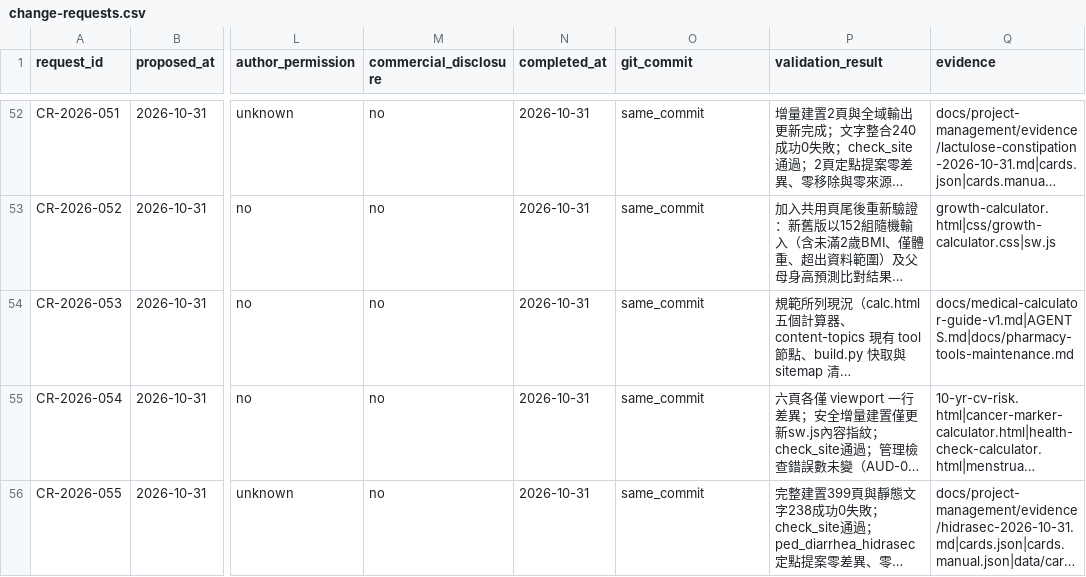
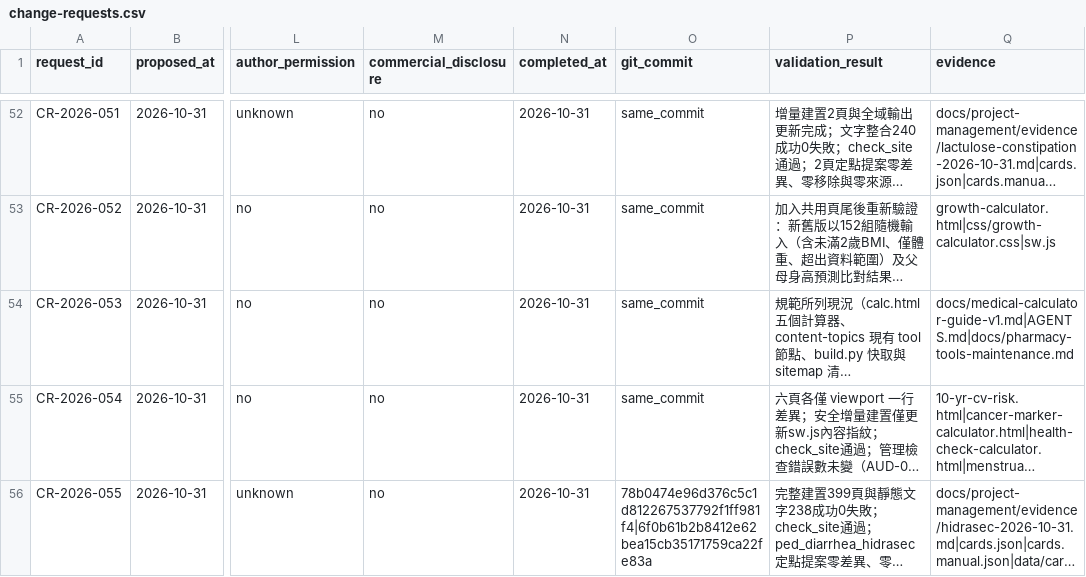
Before and after one commit to liaoweihung/pteduimg, a CSV file: docs/project-management/change-requests.csv, drawn as a sheet; only a part is shown, gaps mark what is left out; long unchanged cells end in …; the diff names each change by its address in the sheet, - before the commit and + after, or states it on an @@ line.

Commit message:
Update change-requests.csv

```diff
--- a/docs/project-management/change-requests.csv
+++ b/docs/project-management/change-requests.csv
-O56 (git_commit): same_commit
+O56 (git_commit): 78b0474e96d376c5c1d812267537792f1ff981f4|6f0b61b2b8412e62bea15cb35171759ca22fe83a
```
